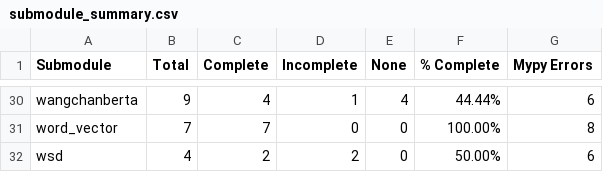
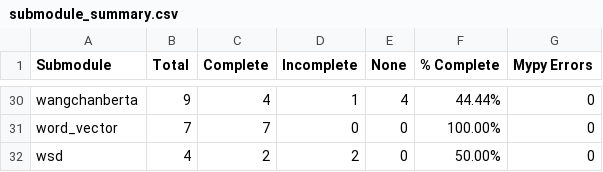
Before and after one commit to PyThaiNLP/pythainlp, a CSV file: build_tools/analysis/output/submodule_summary.csv, drawn as a sheet; only a part is shown, gaps mark what is left out; the diff covers the shown part only; the diff names each change by its address in the sheet, - before the commit and + after, or states it on an @@ line.

```diff
--- a/build_tools/analysis/output/submodule_summary.csv
+++ b/build_tools/analysis/output/submodule_summary.csv
-G30 (Mypy Errors): 6
+G30 (Mypy Errors): 0
-G31 (Mypy Errors): 8
+G31 (Mypy Errors): 0
-G32 (Mypy Errors): 6
+G32 (Mypy Errors): 0
```
Also changed, not shown: 25 edited cells elsewhere in this file, 5 other files.
